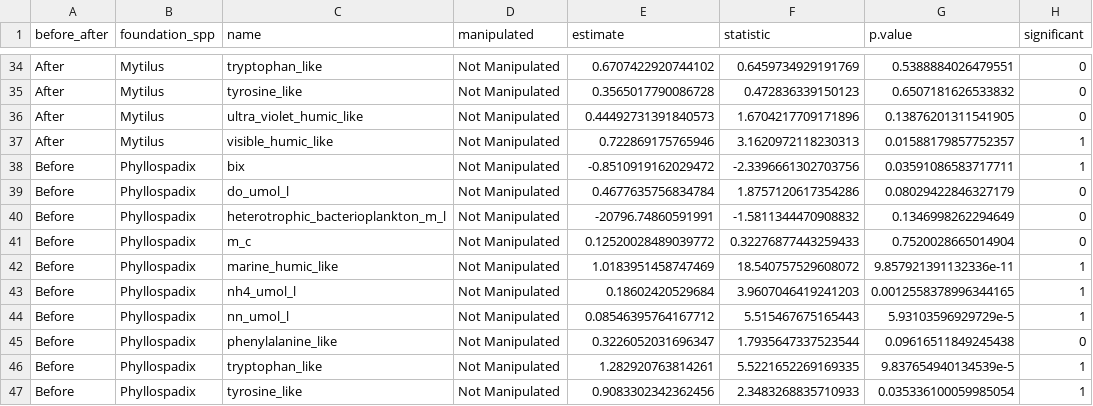
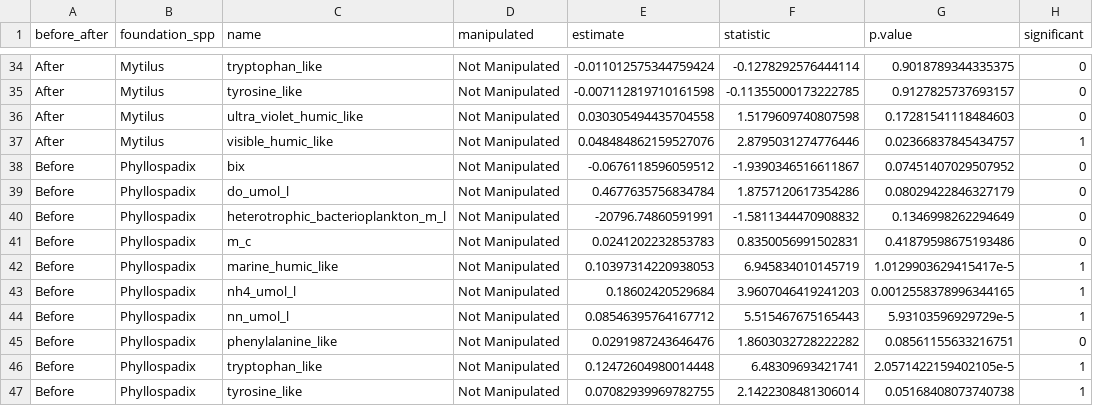
Before and after one commit to njsilbiger/Intertidal-Benthic-Pelagic, a CSV file: Output/ttest_rates.csv, drawn as a sheet; only a part is shown, gaps mark what is left out; the diff covers the shown part only; the diff names each change by its address in the sheet, - before the commit and + after, or states it on an @@ line.

```diff
--- a/Output/ttest_rates.csv
+++ b/Output/ttest_rates.csv
-E34 (estimate): 0.6707422920744102
+E34 (estimate): -0.011012575344759424
-F34 (statistic): 0.6459734929191769
+F34 (statistic): -0.1278292576444114
-G34 (p.value): 0.5388884026479551
+G34 (p.value): 0.9018789344335375
-E35 (estimate): 0.3565017790086728
+E35 (estimate): -0.007112819710161598
-F35 (statistic): 0.472836339150123
+F35 (statistic): -0.11355000173222785
-G35 (p.value): 0.6507181626533832
+G35 (p.value): 0.9127825737693157
-E36 (estimate): 0.44492731391840573
+E36 (estimate): 0.030305494435704558
-F36 (statistic): 1.6704217709171896
+F36 (statistic): 1.5179609740807598
-G36 (p.value): 0.13876201311541905
+G36 (p.value): 0.17281541118484603
-E37 (estimate): 0.722869175765946
+E37 (estimate): 0.048484862159527076
-F37 (statistic): 3.1620972118230313
+F37 (statistic): 2.8795031274776446
-G37 (p.value): 0.01588179857752357
+G37 (p.value): 0.02366837845434757
-E38 (estimate): -0.8510919162029472
+E38 (estimate): -0.0676118596059512
-F38 (statistic): -2.3396661302703756
+F38 (statistic): -1.9390346516611867
-G38 (p.value): 0.03591086583717711
+G38 (p.value): 0.07451407029507952
-H38 (significant): 1
+H38 (significant): 0
-E41 (estimate): 0.12520028489039772
+E41 (estimate): 0.0241202232853783
-F41 (statistic): 0.32276877443259433
+F41 (statistic): 0.8350056991502831
-G41 (p.value): 0.7520028665014904
+G41 (p.value): 0.41879598675193486
-E42 (estimate): 1.0183951458747469
+E42 (estimate): 0.10397314220938053
-F42 (statistic): 18.540757529608072
+F42 (statistic): 6.945834010145719
-G42 (p.value): 9.857921391132336e-11
+G42 (p.value): 1.0129903629415417e-5
-E45 (estimate): 0.3226052031696347
+E45 (estimate): 0.0291987243646476
-F45 (statistic): 1.7935647337523544
+F45 (statistic): 1.8603032728222282
-G45 (p.value): 0.09616511849245438
+G45 (p.value): 0.08561155633216751
-E46 (estimate): 1.282920763814261
+E46 (estimate): 0.12472604980014448
-F46 (statistic): 5.5221652269169335
+F46 (statistic): 6.48309693421741
-G46 (p.value): 9.837654940134539e-5
+G46 (p.value): 2.0571422159402105e-5
-E47 (estimate): 0.9083302342362456
+E47 (estimate): 0.07082939969782755
-F47 (statistic): 2.3483268835710933
+F47 (statistic): 2.1422308481306014
-G47 (p.value): 0.035336100059985054
+G47 (p.value): 0.05168408073740738
```
Also changed, not shown: 116 edited cells elsewhere in this file, Output/Rates_controlonlymods.csv, Output/Rates_models.csv, 9 other files.
